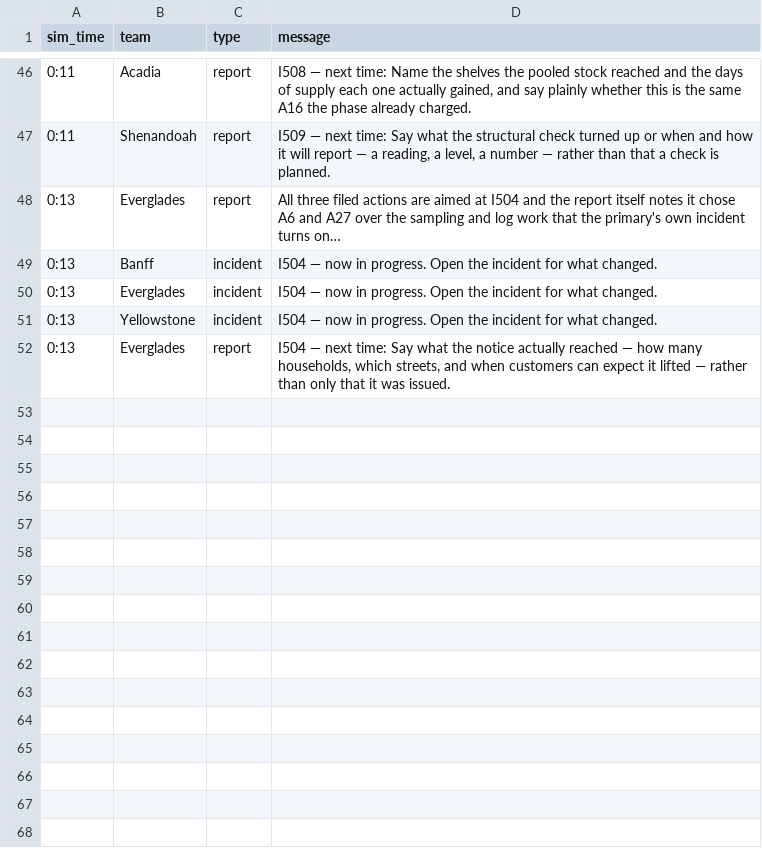
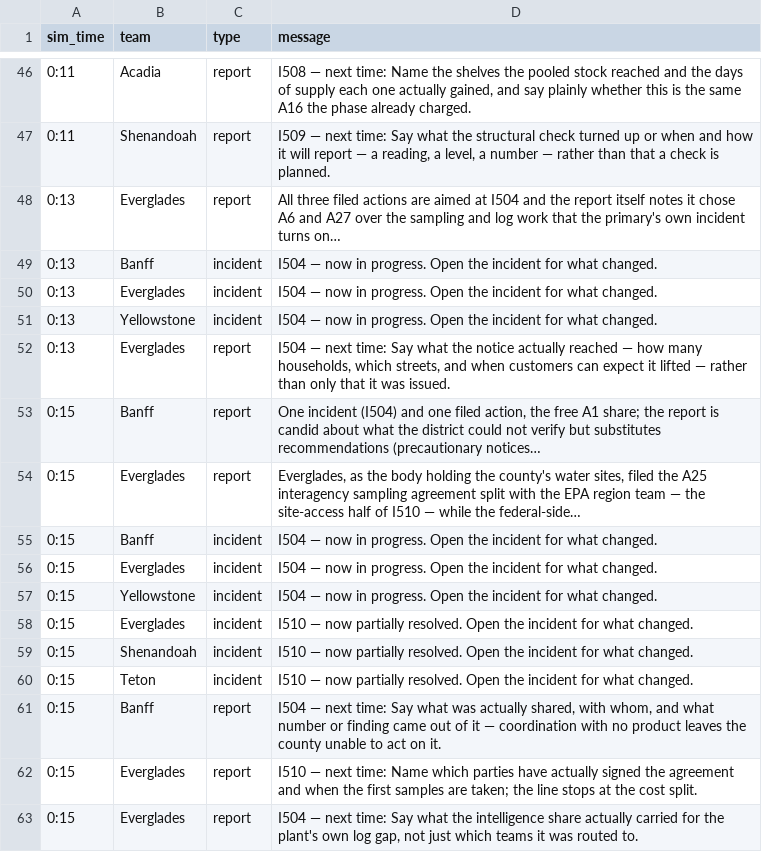
Before and after one commit to future-of-security/simulation-data, a CSV file: virginia-cascading-crisis/phase_5/notifications.csv, drawn as a sheet; only a part is shown, gaps mark what is left out.

Commit message:
phase 5 tick 20261015-124938: 2 submission(s)

```diff
--- a/virginia-cascading-crisis/phase_5/notifications.csv
+++ b/virginia-cascading-crisis/phase_5/notifications.csv
@@ -52 +52,12 @@ sim_time,team,type,message
 0:13,Everglades,report,"I504 — next time: Say what the notice actually reached — how many households, which streets, and when customers can expect it lifted — rather than only that it was issued."
+0:15,Banff,report,"One incident (I504) and one filed action, the free A1 share; the report is candid about what the district could not verify but substitutes recommendations (precautionary notices…"
+0:15,Everglades,report,"Everglades, as the body holding the county's water sites, filed the A25 interagency sampling agreement split with the EPA region team — the site-access half of I510 — while the federal-side…"
+0:15,Banff,incident,I504 — now in progress. Open the incident for what changed.
+0:15,Everglades,incident,I504 — now in progress. Open the incident for what changed.
+0:15,Yellowstone,incident,I504 — now in progress. Open the incident for what changed.
+0:15,Everglades,incident,I510 — now partially resolved. Open the incident for what changed.
+0:15,Shenandoah,incident,I510 — now partially resolved. Open the incident for what changed.
+0:15,Teton,incident,I510 — now partially resolved. Open the incident for what changed.
+0:15,Banff,report,"I504 — next time: Say what was actually shared, with whom, and what number or finding came out of it — coordination with no product leaves the county unable to act on it."
+0:15,Everglades,report,I510 — next time: Name which parties have actually signed the agreement and when the first samples are taken; the line stops at the cost split.
+0:15,Everglades,report,"I504 — next time: Say what the intelligence share actually carried for the plant's own log gap, not just which teams it was routed to."
```
Also changed, not shown: 5 other files.
